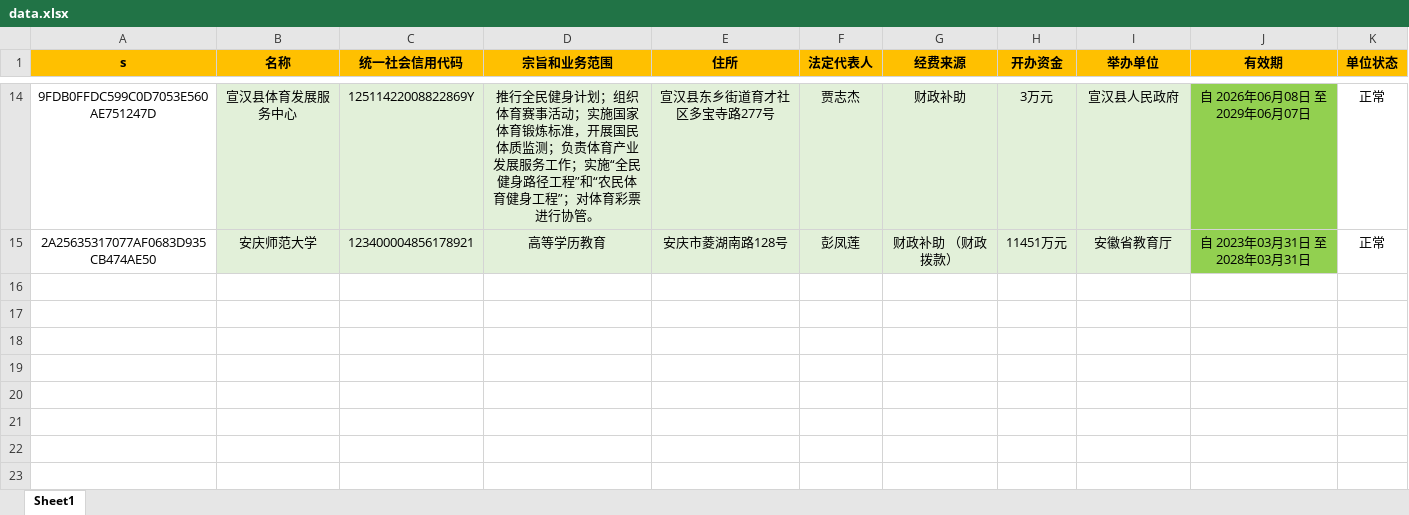
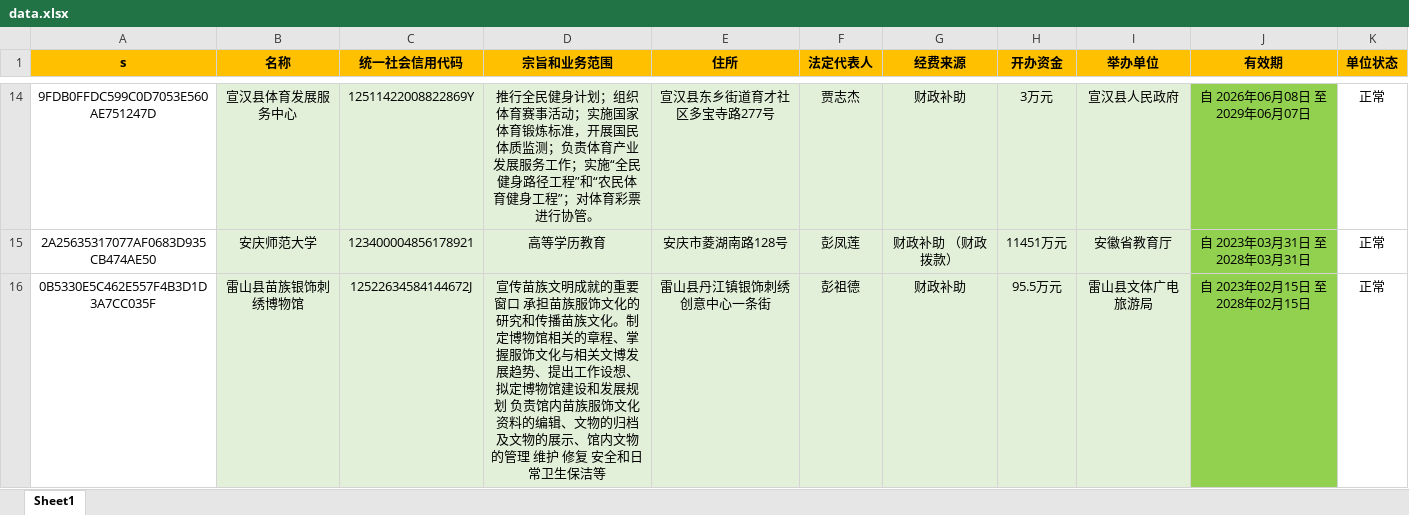
Before and after one commit to search-gjsy-gov/sydwCx, an Excel workbook: data.xlsx, sheet Sheet1, drawn as a sheet; only a part is shown, gaps mark what is left out; values as stored, in another font and other column widths than the file's, no borders; the diff names each change by its address in the sheet, - before the commit and + after, or states it on an @@ line.

Commit message:
Add files via upload

```diff
--- a/data.xlsx (sheet Sheet1)
+++ b/data.xlsx (sheet Sheet1)
+row 16: 0B5330E5C462E557F4B3D1D3A7CC035F | 雷山县苗族银饰刺绣博物馆 | 12522634584144672J | 宣传苗族文明成就的重要窗口 承担苗族服饰文化的研究和传播苗族文化。制定博物馆相关的章程、掌握服饰文化与相关文博发展趋势、提出工作设想、拟定博物馆建设和发展规划 负责馆内苗族服饰文化资料的编辑、文物的归档及文物的展示、馆内文物的管理 维护 修复 安全和日常卫生保洁等 | 雷山县丹江镇银饰刺绣创意中心一条街 | 彭祖德 | 财政补助 | 95.5万元 | 雷山县文体广电旅游局 | 自 2023年02月15日 至 2028年02月15日 | 正常
```
